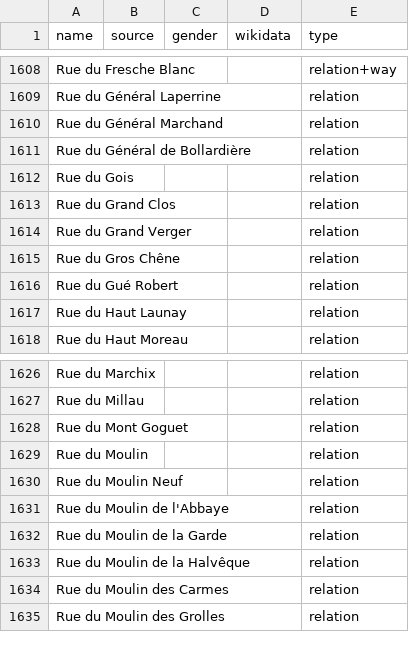
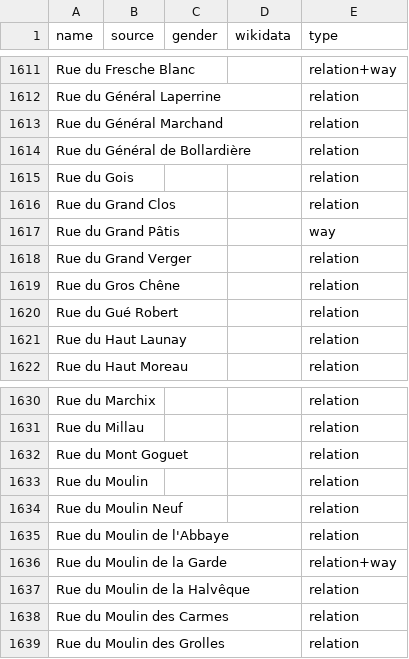
Before and after one commit to EqualStreetNames/equalstreetnames-nantes, a CSV file: data/other.csv, drawn as a sheet; only a part is shown, gaps mark what is left out; addresses are those after the commit; the diff covers the shown part only; the diff names each change by its address in the sheet, - before the commit and + after, or states it on an @@ line.

```diff
--- a/data/other.csv
+++ b/data/other.csv
+row 1617: Rue du Grand Pâtis |  |  |  | way
-E1636 (type): relation
+E1636 (type): relation+way
```
Also changed, not shown: 4 added rows and 1 removed row elsewhere in this file, data/gender.csv, 3 other files.
